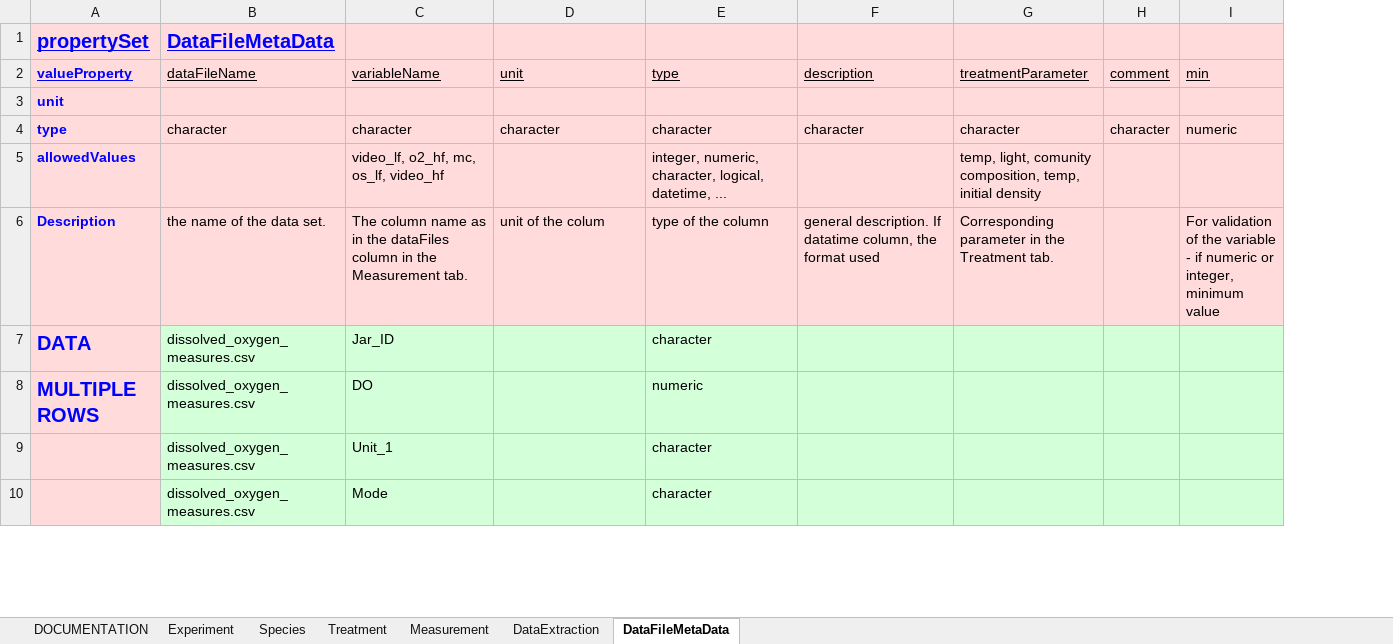
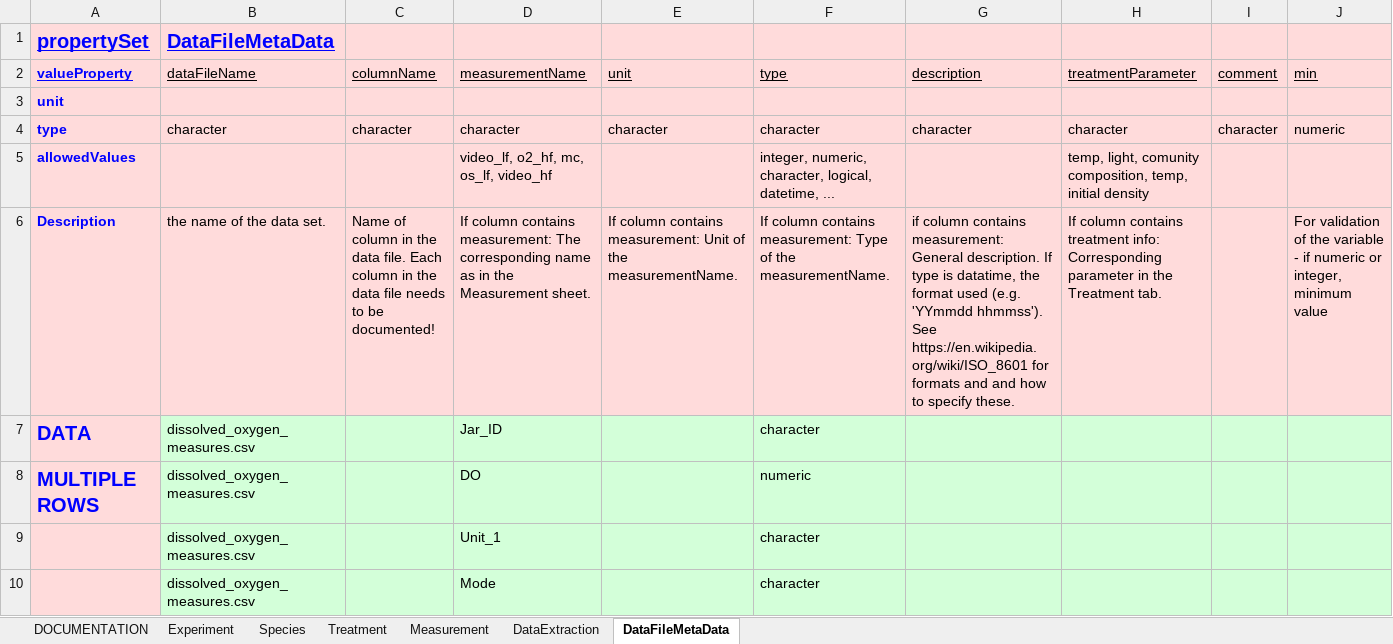
Before and after one commit to UZH-PEG/dmdScheme, an Excel workbook: inst/googlesheet/emeScheme.xlsx, sheet DataFileMetaData, drawn as a sheet; only a part is shown; values as stored, in another font and other column widths than the file's, no borders; charts and pictures not drawn; addresses are those after the commit; the diff names each change by its address in the sheet, - before the commit and + after, or states it on an @@ line.

```diff
--- a/inst/googlesheet/emeScheme.xlsx (sheet DataFileMetaData)
+++ b/inst/googlesheet/emeScheme.xlsx (sheet DataFileMetaData)
+column C (columnName), rows 4-6: character |  | Name of column in the data file. Each column in the data file needs to be documented!
-D2: variableName
+D2: measurementName
-D6 (measurementName): The column name as in the dataFiles column in the Measurement tab.
+D6 (measurementName): If column contains measurement: The corresponding name as in the Measurement sheet.
-E6 (unit): unit of the colum
+E6 (unit): If column contains measurement: Unit of the measurementName.
-F6 (type): type of the column
+F6 (type): If column contains measurement: Type of the measurementName.
-G6 (description): general description. If datatime column, the format used
+G6 (description): if column contains measurement: General description. If type is datatime, the format used (e.g. 'YYmmdd hhmmss'). See https://en.wikipedia.org/wiki/ISO_8601 for formats and and how to specify these.
-H6 (treatmentParameter): Corresponding parameter…
+H6 (treatmentParameter): If column contains treatment info: Corresponding parameter…
```
Also changed, not shown: sheet Measurement, 23 other files.
